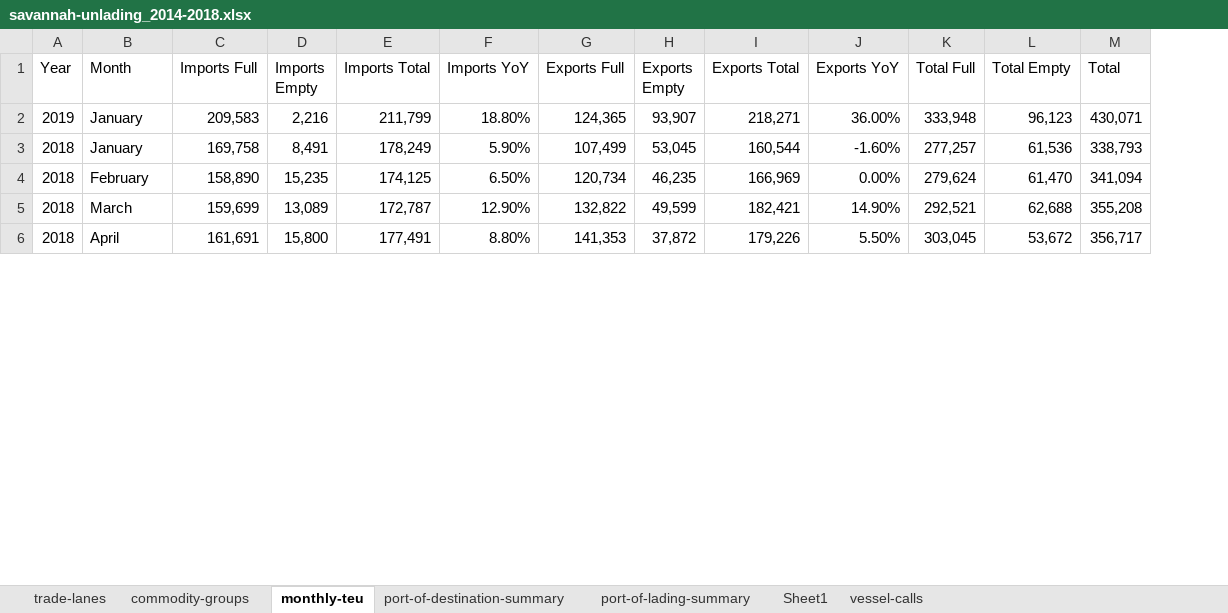
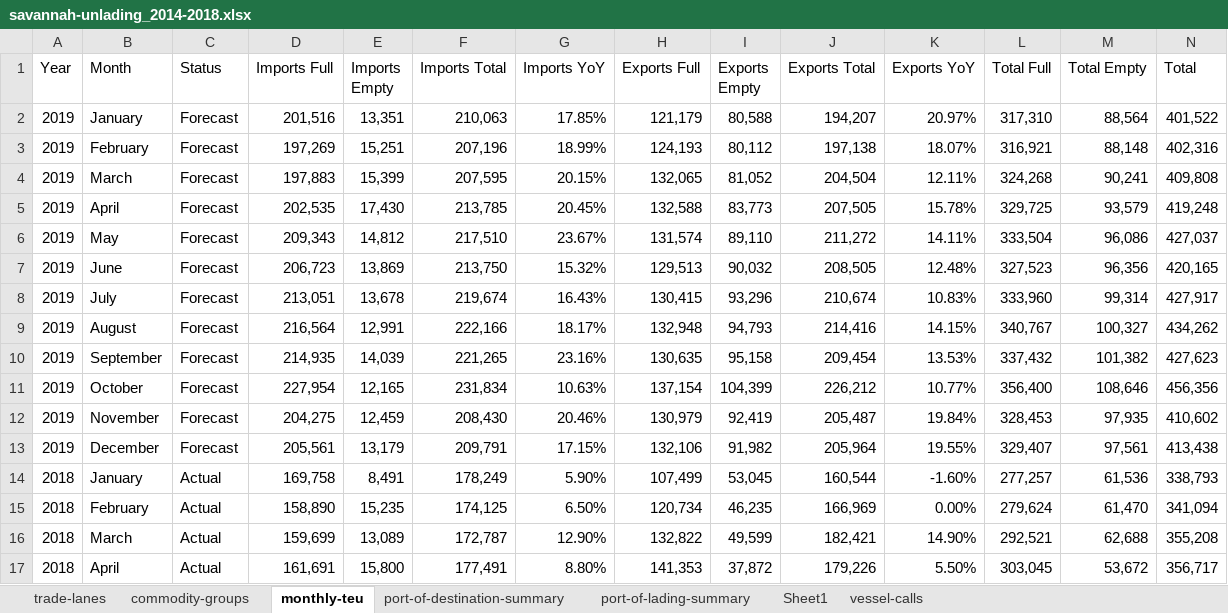
Before and after one commit to mmainzer/savannah-harbor-narrative, an Excel workbook: data/unlading-data/savannah-unlading_2014-2018.xlsx, sheet monthly-teu, drawn as a sheet; only a part is shown; values as stored, in another font and other column widths than the file's, no borders; removed rows and columns are numbered as before the commit, all else as after; rows hold the shown columns only; the diff names each change by its address in the sheet, - before the commit and + after, or states it on an @@ line.

```diff
--- a/data/unlading-data/savannah-unlading_2014-2018.xlsx (sheet monthly-teu)
+++ b/data/unlading-data/savannah-unlading_2014-2018.xlsx (sheet monthly-teu)
+column C (Status), rows 14-17: all Actual
-row 2: 2019 | January | 209,583 | 2,216 | 211,799 | 18.80% | 124,365 | 93,907 | 218,271 | 36.00% | 333,948 | 96,123 | 430,071
+row 2: 2019 | January | Forecast | 201,516 | 13,351 | 210,063 | 17.85% | 121,179 | 80,588 | 194,207 | 20.97% | 317,310 | 88,564 | 401,522
+row 3: 2019 | February | Forecast | 197,269 | 15,251 | 207,196 | 18.99% | 124,193 | 80,112 | 197,138 | 18.07% | 316,921 | 88,148 | 402,316
+row 4: 2019 | March | Forecast | 197,883 | 15,399 | 207,595 | 20.15% | 132,065 | 81,052 | 204,504 | 12.11% | 324,268 | 90,241 | 409,808
+row 5: 2019 | April | Forecast | 202,535 | 17,430 | 213,785 | 20.45% | 132,588 | 83,773 | 207,505 | 15.78% | 329,725 | 93,579 | 419,248
+row 6: 2019 | May | Forecast | 209,343 | 14,812 | 217,510 | 23.67% | 131,574 | 89,110 | 211,272 | 14.11% | 333,504 | 96,086 | 427,037
+row 7: 2019 | June | Forecast | 206,723 | 13,869 | 213,750 | 15.32% | 129,513 | 90,032 | 208,505 | 12.48% | 327,523 | 96,356 | 420,165
+row 8: 2019 | July | Forecast | 213,051 | 13,678 | 219,674 | 16.43% | 130,415 | 93,296 | 210,674 | 10.83% | 333,960 | 99,314 | 427,917
+row 9: 2019 | August | Forecast | 216,564 | 12,991 | 222,166 | 18.17% | 132,948 | 94,793 | 214,416 | 14.15% | 340,767 | 100,327 | 434,262
+row 10: 2019 | September | Forecast | 214,935 | 14,039 | 221,265 | 23.16% | 130,635 | 95,158 | 209,454 | 13.53% | 337,432 | 101,382 | 427,623
+row 11: 2019 | October | Forecast | 227,954 | 12,165 | 231,834 | 10.63% | 137,154 | 104,399 | 226,212 | 10.77% | 356,400 | 108,646 | 456,356
+row 12: 2019 | November | Forecast | 204,275 | 12,459 | 208,430 | 20.46% | 130,979 | 92,419 | 205,487 | 19.84% | 328,453 | 97,935 | 410,602
+row 13: 2019 | December | Forecast | 205,561 | 13,179 | 209,791 | 17.15% | 132,106 | 91,982 | 205,964 | 19.55% | 329,407 | 97,561 | 413,438
```
Also changed, not shown: data/economic-activity_ocean-dependent/economics-ocean-sectors_2005-2016.xlsx, 3 other files.
